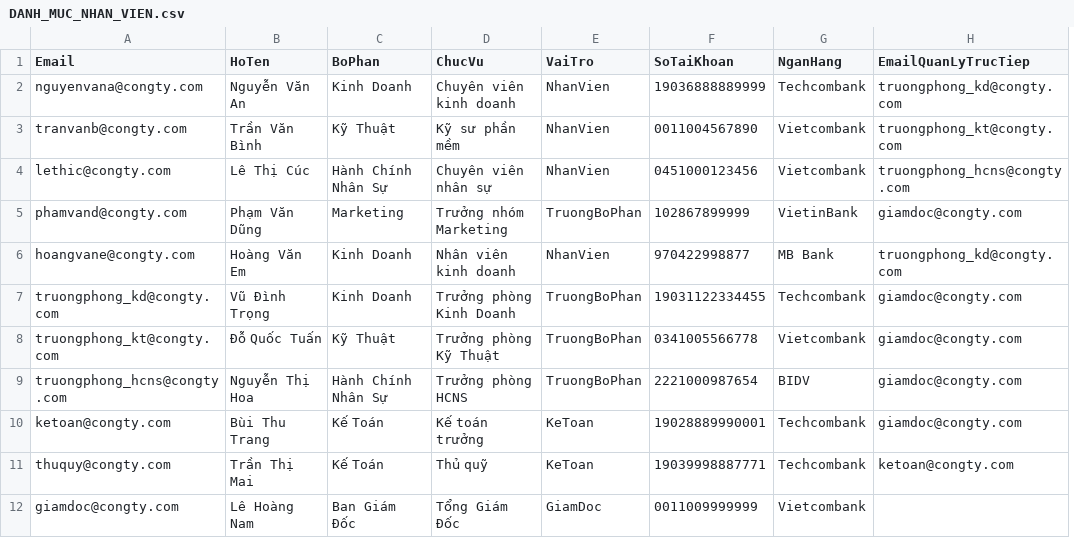
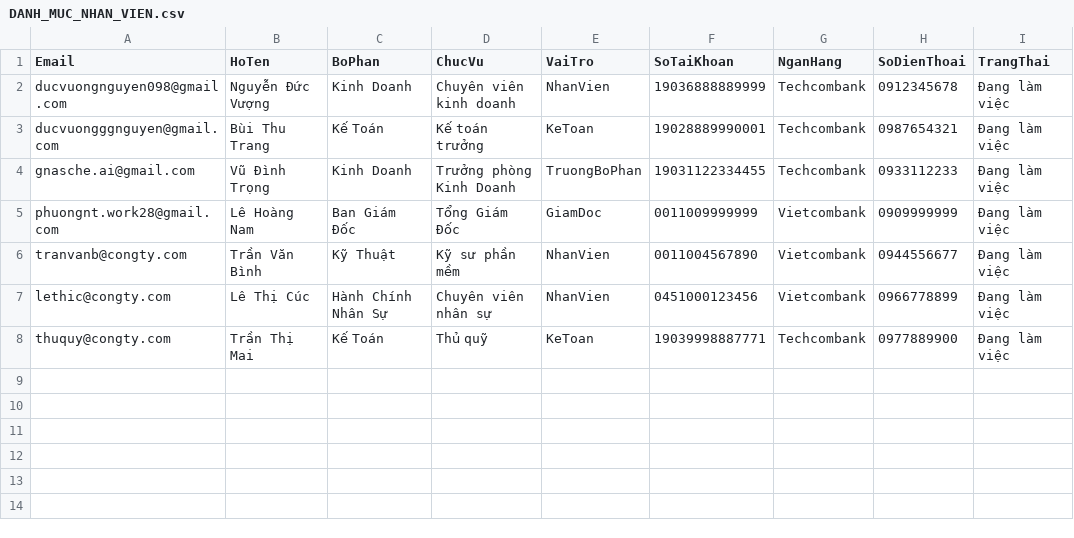
Before and after one commit to nguyenducvuongg/CreAppOnAppSheet_byme, a CSV file: QuanLy_PhieuTamUng/DANH_MUC_NHAN_VIEN.csv, drawn as a sheet; removed rows and columns are numbered as before the commit, all else as after; the diff names each change by its address in the sheet, - before the commit and + after, or states it on an @@ line.

Commit message:
feat: Tinh gon toan dien 4 file sheet, toi uu quy trinh doanh nghiep va bo sung 1-click auto setup

```diff
--- a/QuanLy_PhieuTamUng/DANH_MUC_NHAN_VIEN.csv
+++ b/QuanLy_PhieuTamUng/DANH_MUC_NHAN_VIEN.csv
-column H (EmailQuanLyTrucTiep), rows 2-4: truongphong_kd@congty.com | truongphong_kt@congty.com | truongphong_hcns@congty.com; row 11: ketoan@congty.com
+column H (SoDienThoai), row 2: 0912345678; rows 6-8: 0944556677 | 0966778899 | 0977889900
+column I (TrangThai), row 2: Đang làm việc; rows 6-8: all Đang làm việc
-A2 (Email): nguyenvana@congty.com
+A2 (Email): ducvuongnguyen098@gmail.com
-B2 (HoTen): Nguyễn Văn An
+B2 (HoTen): Nguyễn Đức Vượng
+row 3: ducvuongggnguyen@gmail.com | Bùi Thu Trang | Kế Toán | Kế toán trưởng | KeToan | 19028889990001 | Techcombank | 0987654321 | Đang làm việc
+row 4: gnasche.ai@gmail.com | Vũ Đình Trọng | Kinh Doanh | Trưởng phòng Kinh Doanh | TruongBoPhan | 19031122334455 | Techcombank | 0933112233 | Đang làm việc
+row 5: phuongnt.work28@gmail.com | Lê Hoàng Nam | Ban Giám Đốc | Tổng Giám Đốc | GiamDoc | 0011009999999 | Vietcombank | 0909999999 | Đang làm việc
-row 5: phamvand@congty.com | Phạm Văn Dũng | Marketing | Trưởng nhóm Marketing | TruongBoPhan | 102867899999 | VietinBank | giamdoc@congty.com
-row 6: hoangvane@congty.com | Hoàng Văn Em | Kinh Doanh | Nhân viên kinh doanh | NhanVien | 970422998877 | MB Bank | truongphong_kd@congty.com
-row 7: truongphong_kd@congty.com | Vũ Đình Trọng | Kinh Doanh | Trưởng phòng Kinh Doanh | TruongBoPhan | 19031122334455 | Techcombank | giamdoc@congty.com
-row 8: truongphong_kt@congty.com | Đỗ Quốc Tuấn | Kỹ Thuật | Trưởng phòng Kỹ Thuật | TruongBoPhan | 0341005566778 | Vietcombank | giamdoc@congty.com
-row 9: truongphong_hcns@congty.com | Nguyễn Thị Hoa | Hành Chính Nhân Sự | Trưởng phòng HCNS | TruongBoPhan | 2221000987654 | BIDV | giamdoc@congty.com
-row 10: ketoan@congty.com | Bùi Thu Trang | Kế Toán | Kế toán trưởng | KeToan | 19028889990001 | Techcombank | giamdoc@congty.com
-row 12: giamdoc@congty.com | Lê Hoàng Nam | Ban Giám Đốc | Tổng Giám Đốc | GiamDoc | 0011009999999 | Vietcombank
```
Also changed, not shown: QuanLy_PhieuTamUng/CHI_TIET_TAM_UNG.csv, QuanLy_PhieuTamUng/PHIEU_TAM_UNG.csv, 4 other files.
